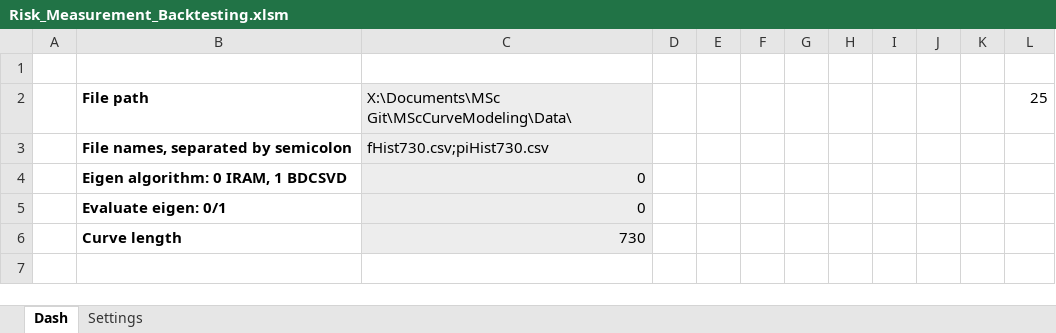
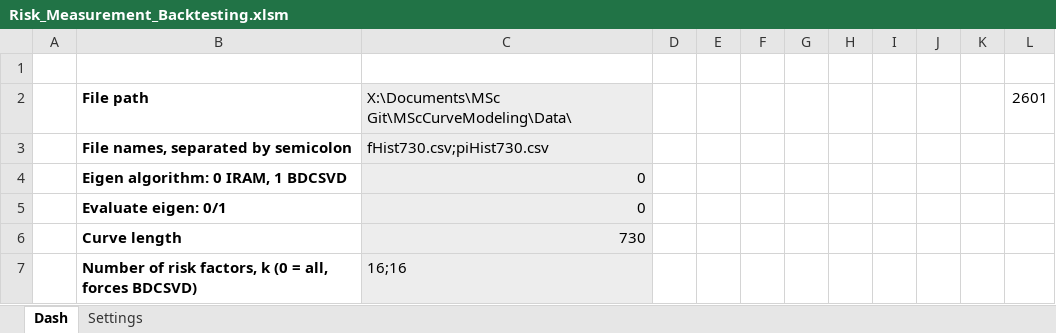
Before and after one commit to gbfredrik/MSc-Financial-Mathematics-Multi-Curve-Modeling-Risk-Performance-Attribution, an Excel workbook: Risk_Measurement_Backtesting.xlsm, sheet Dash, drawn as a sheet; values as stored, in another font and other column widths than the file's, no borders; charts and pictures not drawn; the diff names each change by its address in the sheet, - before the commit and + after, or states it on an @@ line.

```diff
--- a/Risk_Measurement_Backtesting.xlsm (sheet Dash)
+++ b/Risk_Measurement_Backtesting.xlsm (sheet Dash)
-L2: 25
+L2: 2601
+row 7:  | Number of risk factors, k (0 = all, forces BDCSVD) | 16;16
```
Also changed, not shown: charts or pictures, 7 other files.
